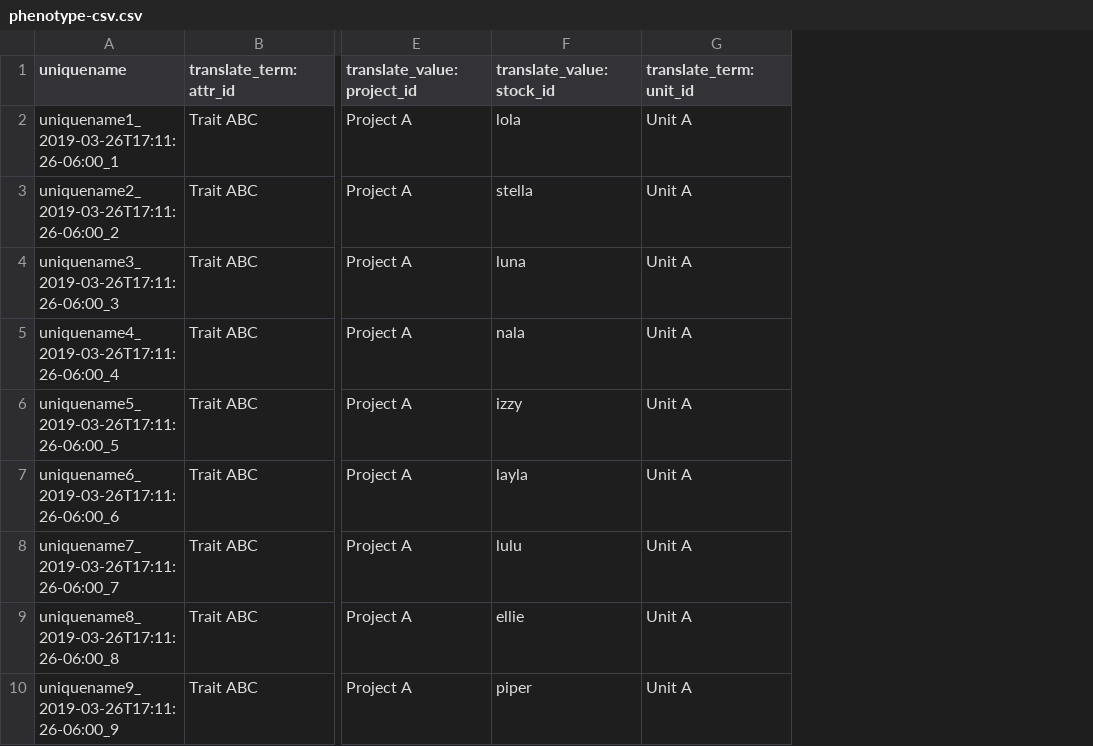
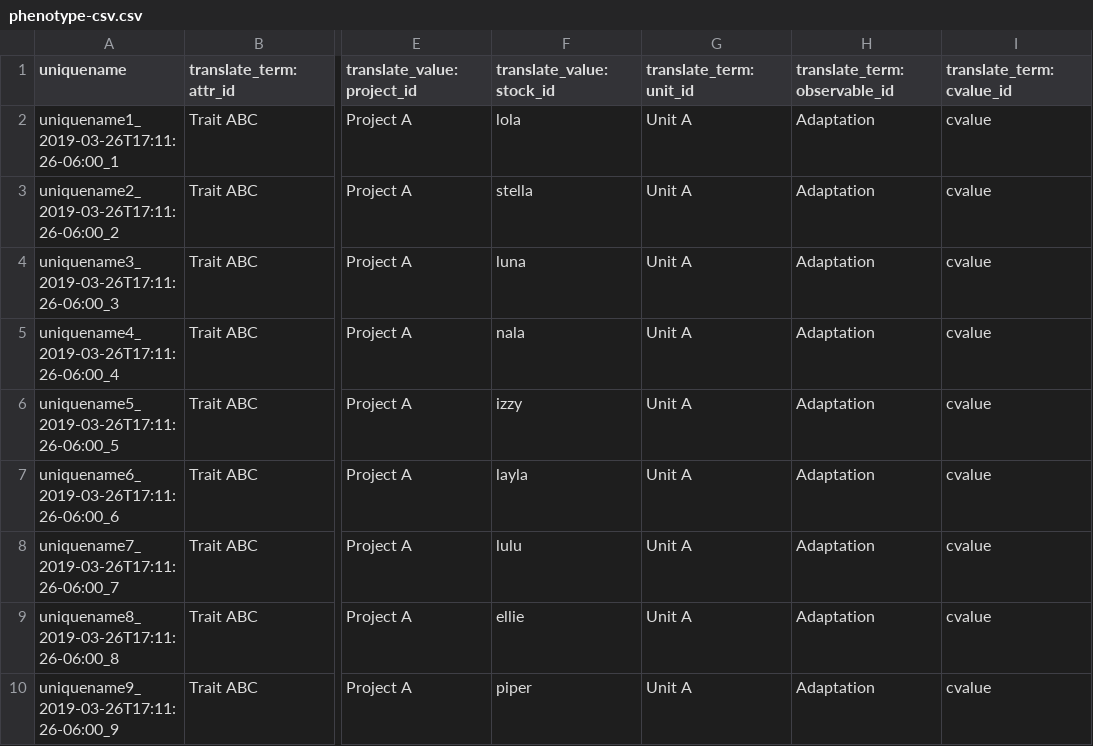
Before and after one commit to UofS-Pulse-Binfo/tripal_ws_brapi, a CSV file: tripal_ws_brapi_testdata/includes/raw-data/phenotype/phenotype-csv.csv, drawn as a sheet; only a part is shown, gaps mark what is left out; the diff names each change by its address in the sheet, - before the commit and + after, or states it on an @@ line.

```diff
--- a/tripal_ws_brapi_testdata/includes/raw-data/phenotype/phenotype-csv.csv
+++ b/tripal_ws_brapi_testdata/includes/raw-data/phenotype/phenotype-csv.csv
+column H (translate_term:observable_id), rows 2-10: all Adaptation
+column I (translate_term:cvalue_id), rows 2-10: all cvalue
```
Also changed, not shown: 10 other files.
